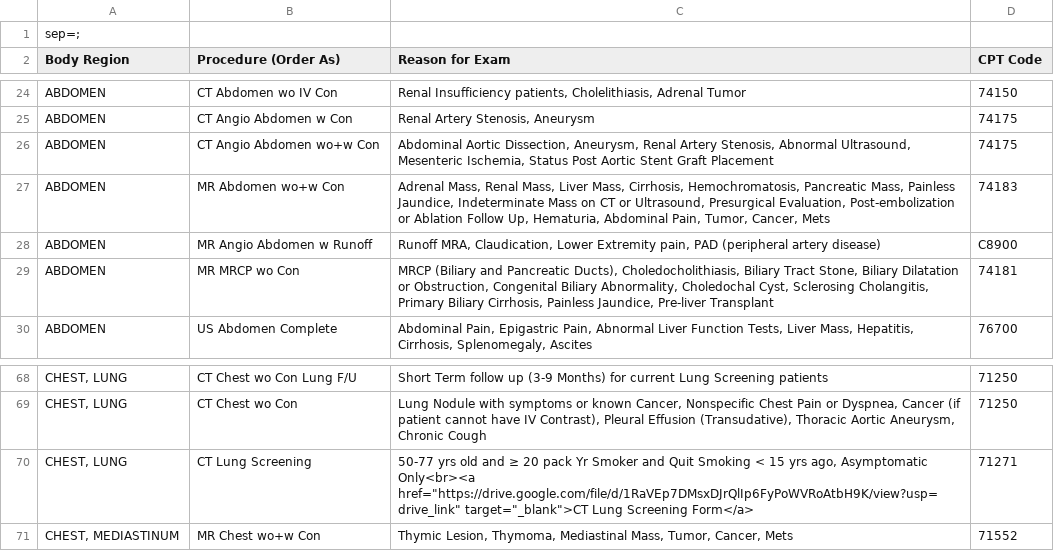
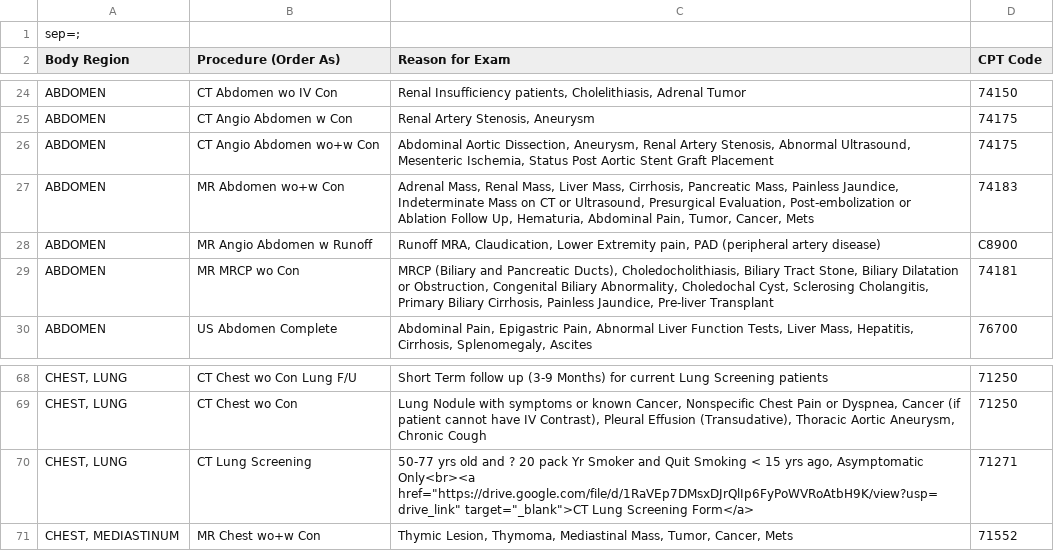
Before and after one commit to patrickdo/referralbinder, a CSV file: DHAI_Referral_Guide.csv, drawn as a sheet; only a part is shown, gaps mark what is left out.

```diff
--- a/DHAI_Referral_Guide.csv
+++ b/DHAI_Referral_Guide.csv
@@ -26,3 +26,3 @@ ABDOMEN;CT Angio Abdomen w Con;Renal Artery Stenosis, Aneurysm;74175
 ABDOMEN;CT Angio Abdomen wo+w Con;Abdominal Aortic Dissection, Aneurysm, Renal Artery Stenosis, Abnormal Ultrasound, Mesenteric Ischemia, Status Post Aortic Stent Graft Placement;74175
-ABDOMEN;MR Abdomen wo+w Con;Adrenal Mass, Renal Mass, Liver Mass, Cirrhosis, Hemochromatosis, Pancreatic Mass, Painless Jaundice, Indeterminate Mass on CT or Ultrasound, Presurgical Evaluation, Post-embolization or Ablation Follow Up, Hematuria, Abdominal Pain, Tumor, Cancer, Mets;74183
+ABDOMEN;MR Abdomen wo+w Con;Adrenal Mass, Renal Mass, Liver Mass, Cirrhosis, Pancreatic Mass, Painless Jaundice, Indeterminate Mass on CT or Ultrasound, Presurgical Evaluation, Post-embolization or Ablation Follow Up, Hematuria, Abdominal Pain, Tumor, Cancer, Mets;74183
 ABDOMEN;MR Angio Abdomen w Runoff;Runoff MRA, Claudication, Lower Extremity pain, PAD (peripheral artery disease);C8900
@@ -69,3 +69,3 @@ CHEST, LUNG;CT Chest wo Con Lung F/U;Short Term follow up (3-9 Months) for curre
 CHEST, LUNG;CT Chest wo Con;Lung Nodule with symptoms or known Cancer, Nonspecific Chest Pain or Dyspnea, Cancer (if patient cannot have IV Contrast), Pleural Effusion (Transudative), Thoracic Aortic Aneurysm, Chronic Cough;71250
-CHEST, LUNG;CT Lung Screening;"50-77 yrs old and ≥ 20 pack Yr Smoker and Quit Smoking < 15 yrs ago, Asymptomatic Only<br><a href=""https://drive.google.com/file/d/1RaVEp7DMsxDJrQlIp6FyPoWVRoAtbH9K/view?usp=drive_link"" target=""_blank"">CT Lung Screening Form</a>";71271
+CHEST, LUNG;CT Lung Screening;"50-77 yrs old and ? 20 pack Yr Smoker and Quit Smoking < 15 yrs ago, Asymptomatic Only<br><a href=""https://drive.google.com/file/d/1RaVEp7DMsxDJrQlIp6FyPoWVRoAtbH9K/view?usp=drive_link"" target=""_blank"">CT Lung Screening Form</a>";71271
 CHEST, MEDIASTINUM;MR Chest wo+w Con;Thymic Lesion, Thymoma, Mediastinal Mass, Tumor, Cancer, Mets;71552
```
Also changed, not shown: 2 other files.
